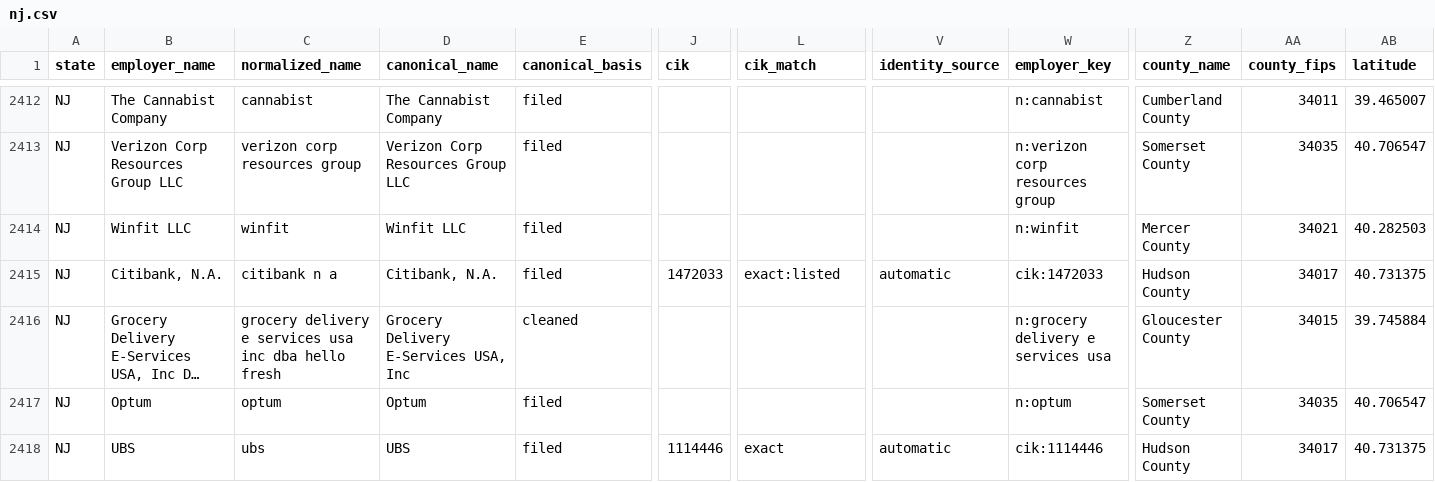
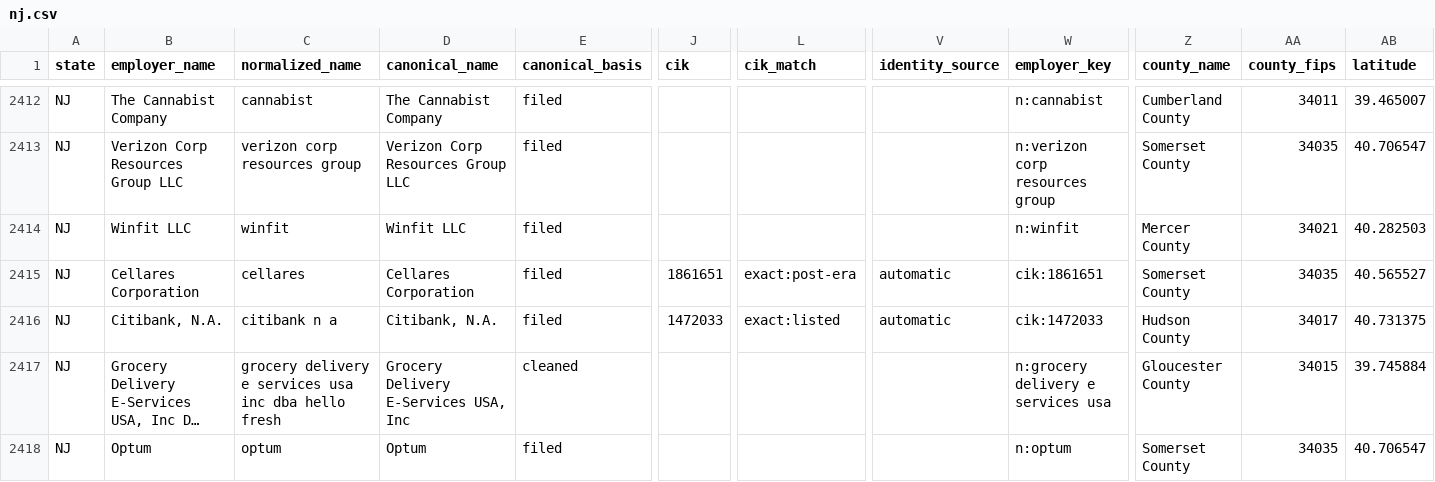
Before and after one commit to bchaps1999/warn-notice-register, a CSV file: data/exports/states/nj.csv, drawn as a sheet; only a part is shown, gaps mark what is left out; the shorter side is filled out with more unchanged rows; long unchanged cells end in …; rows hold the shown columns only; the diff names each change by its address in the sheet, - before the commit and + after, or states it on an @@ line.

```diff
--- a/data/exports/states/nj.csv
+++ b/data/exports/states/nj.csv
+row 2415: NJ | Cellares Corporation | cellares | Cellares Corporation | filed | 1861651 | exact:post-era | automatic | cik:1861651 | Somerset County | 34035 | 40.565527
```
Also changed, not shown: 4 other files.
